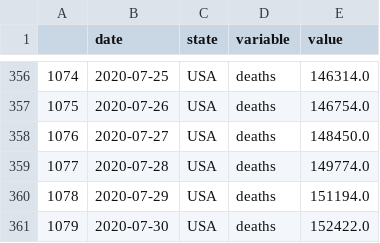
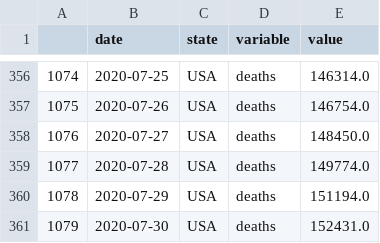
Before and after one commit to pitosalas/covid-old, a CSV file: mydata.csv, drawn as a sheet; only a part is shown, gaps mark what is left out.

```diff
--- a/mydata.csv
+++ b/mydata.csv
@@ -360,2 +360,2 @@
 1078,2020-07-29,USA,deaths,151194.0
-1079,2020-07-30,USA,deaths,152422.0
+1079,2020-07-30,USA,deaths,152431.0
```
Also changed, not shown: 4 other files.
